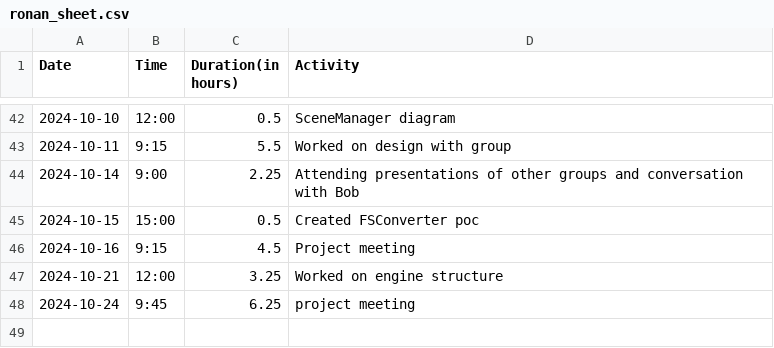
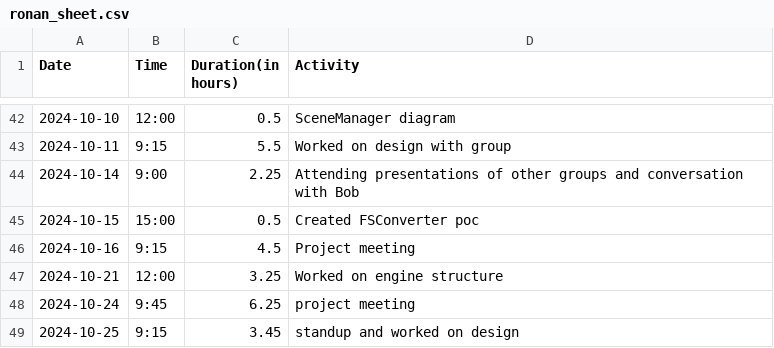
Before and after one commit to Seger01/GameEngine, a CSV file: docs/timesheets/ronan_sheet.csv, drawn as a sheet; only a part is shown, gaps mark what is left out; the diff names each change by its address in the sheet, - before the commit and + after, or states it on an @@ line.

```diff
--- a/docs/timesheets/ronan_sheet.csv
+++ b/docs/timesheets/ronan_sheet.csv
+row 49: 2024-10-25 | 9:15 | 3.45 | standup and worked on design
```
Also changed, not shown: 1 other file.
